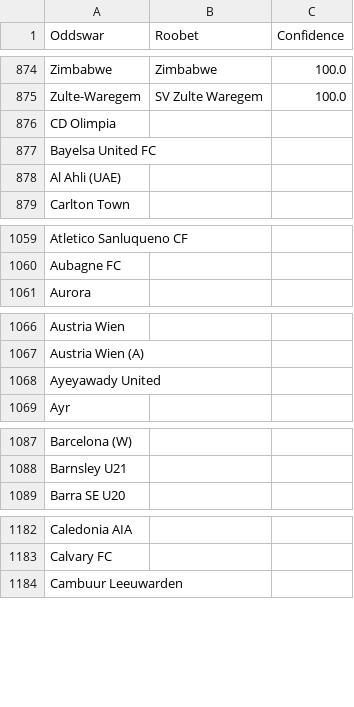
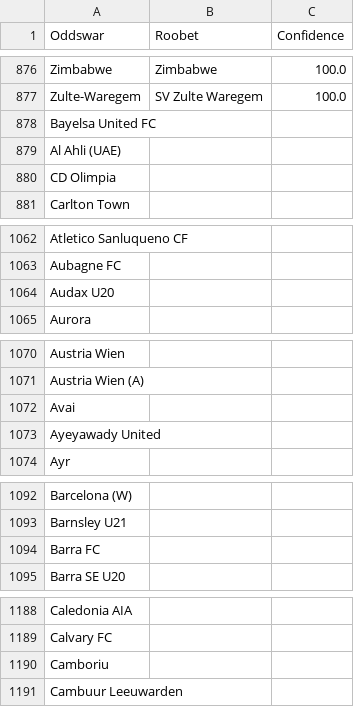
Before and after one commit to battalboy/harbi, a CSV file: roobet_matches.csv, drawn as a sheet; only a part is shown, gaps mark what is left out; the diff covers the shown part only.

```diff
--- a/roobet_matches.csv
+++ b/roobet_matches.csv
@@ -875,5 +877,5 @@ Zimbabwe,Zimbabwe,100.0
 Zulte-Waregem,SV Zulte Waregem,100.0
-CD Olimpia,,
 Bayelsa United FC,,
 Al Ahli (UAE),,
+CD Olimpia,,
 Carlton Town,,
@@ -1060,2 +1063,3 @@ Atletico Sanluqueno CF,,
 Aubagne FC,,
+Audax U20,,
 Aurora,,
@@ -1067,2 +1071,3 @@ Austria Wien,,
 Austria Wien (A),,
+Avai,,
 Ayeyawady United,,
@@ -1088,2 +1093,3 @@ Barcelona (W),,
 Barnsley U21,,
+Barra FC,,
 Barra SE U20,,
@@ -1183,2 +1189,3 @@ Caledonia AIA,,
 Calvary FC,,
+Camboriu,,
 Cambuur Leeuwarden,,
```
Also changed, not shown: 28 added rows, 1 removed row and 17 moved rows elsewhere in this file, stoiximan_matches.csv, tumbet_matches.csv, 11 other files.
